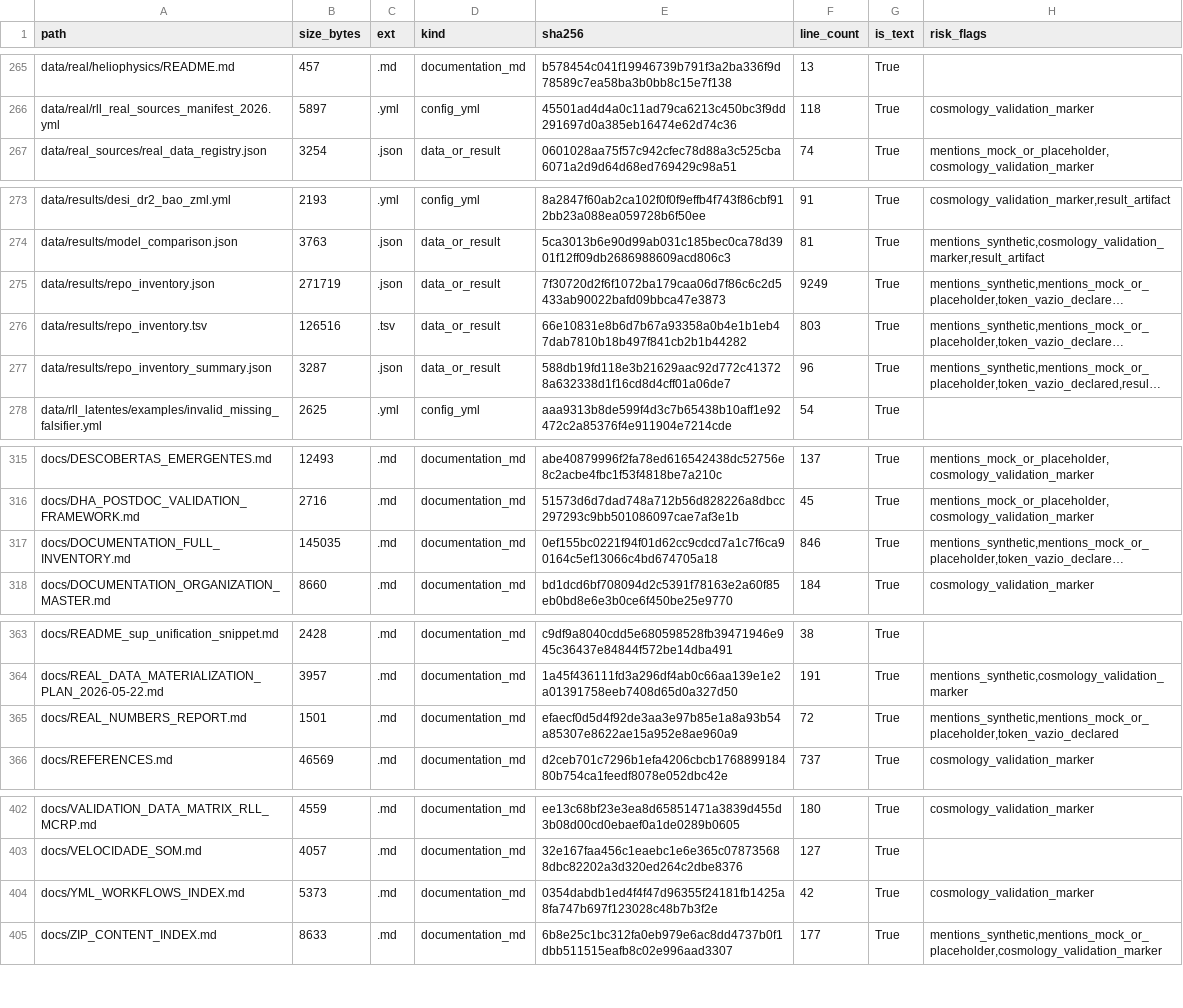
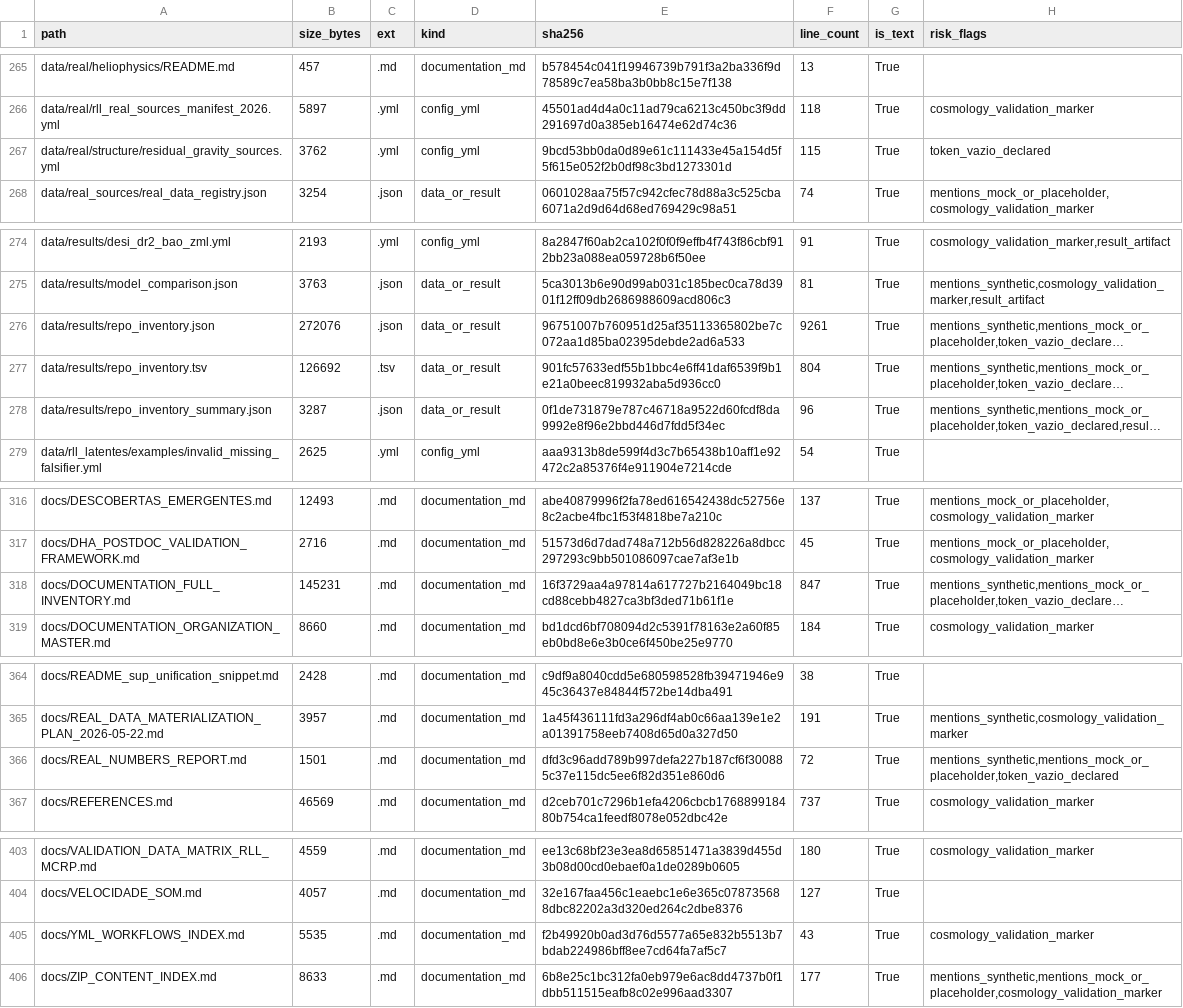
Before and after one commit to rafaelmeloreisnovo/relativity-living-light, a TSV file: data/results/repo_inventory.tsv, drawn as a sheet; only a part is shown, gaps mark what is left out; long unchanged cells end in …; addresses are those after the commit; the diff names each change by its address in the sheet, - before the commit and + after, or states it on an @@ line.

```diff
--- a/data/results/repo_inventory.tsv
+++ b/data/results/repo_inventory.tsv
+row 267: data/real/structure/residual_gravity_sources.yml | 3762 | .yml | config_yml | 9bcd53bb0da0d89e61c111433e45a154d5f5f615e052f2b0df98c3bd1273301d | 115 | True | token_vazio_declared
-B276 (size_bytes): 271719
+B276 (size_bytes): 272076
-E276 (sha256): 7f30720d2f6f1072ba179caa06d7f86c6c2d5433ab90022bafd09bbca47e3873
+E276 (sha256): 96751007b760951d25af35113365802be7c072aa1d85ba02395debde2ad6a533
-F276 (line_count): 9249
+F276 (line_count): 9261
-B277 (size_bytes): 126516
+B277 (size_bytes): 126692
-E277 (sha256): 66e10831e8b6d7b67a93358a0b4e1b1eb47dab7810b18b497f841cb2b1b44282
+E277 (sha256): 901fc57633edf55b1bbc4e6ff41daf6539f9b1e21a0beec819932aba5d936cc0
-F277 (line_count): 803
+F277 (line_count): 804
-E278 (sha256): 588db19fd118e3b21629aac92d772c413728a632338d1f16cd8d4cff01a06de7
+E278 (sha256): 0f1de731879e787c46718a9522d60fcdf8da9992e8f96e2bbd446d7fdd5f34ec
-B318 (size_bytes): 145035
+B318 (size_bytes): 145231
-E318 (sha256): 0ef155bc0221f94f01d62cc9cdcd7a1c7f6ca90164c5ef13066c4bd674705a18
+E318 (sha256): 16f3729aa4a97814a617727b2164049bc18cd88cebb4827ca3bf3ded71b61f1e
-F318 (line_count): 846
+F318 (line_count): 847
-E366 (sha256): efaecf0d5d4f92de3aa3e97b85e1a8a93b54a85307e8622ae15a952e8ae960a9
+E366 (sha256): dfd3c96add789b997defa227b187cf6f300885c37e115dc5ee6f82d351e860d6
-B405 (size_bytes): 5373
+B405 (size_bytes): 5535
-E405 (sha256): 0354dabdb1ed4f4f47d96355f24181fb1425a8fa747b697f123028c48b7b3f2e
+E405 (sha256): f2b49920b0ad3d76d5577a65e832b5513b7bdab224986bff8ee7cd64fa7af5c7
-F405 (line_count): 42
+F405 (line_count): 43
```
Also changed, not shown: 5 other files.
